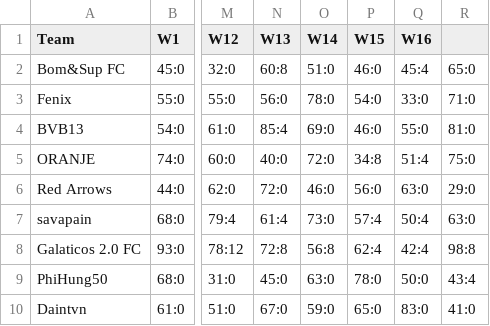
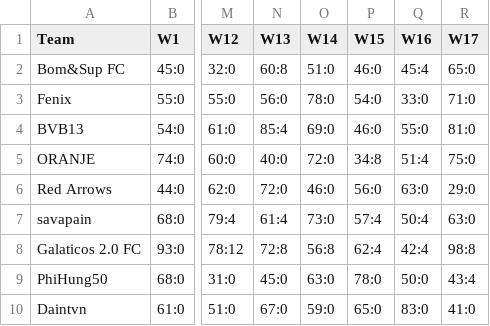
Before and after one commit to dttung79/fantasy2525, a CSV file: 32200_week.csv, drawn as a sheet; only a part is shown, gaps mark what is left out; the diff names each change by its address in the sheet, - before the commit and + after, or states it on an @@ line.

Commit message:
show / hide weeks

```diff
--- a/32200_week.csv
+++ b/32200_week.csv
-R1: (empty)
+R1: W17
```
Also changed, not shown: 2 other files.
